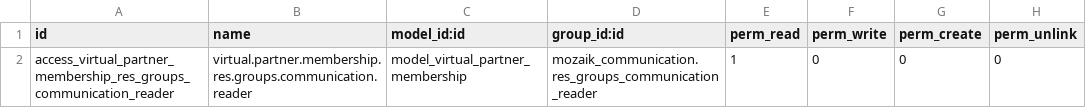
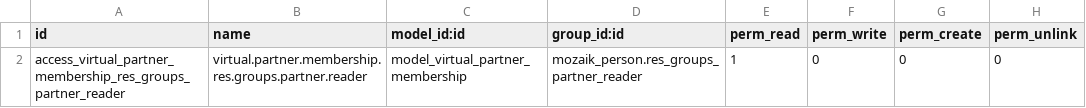
Before and after one commit to mozaik-association/mozaik, a CSV file: mozaik_virtual_partner_membership/security/ir.model.access.csv, drawn as a sheet.

Commit message:
Migrate mozaik_virtual_partner_membership

```diff
--- a/mozaik_virtual_partner_membership/security/ir.model.access.csv
+++ b/mozaik_virtual_partner_membership/security/ir.model.access.csv
@@ -1,2 +1,2 @@
 id,name,model_id:id,group_id:id,perm_read,perm_write,perm_create,perm_unlink
-access_virtual_partner_membership_res_groups_communication_reader,virtual.partner.membership.res.groups.communication.reader,model_virtual_partner_membership,mozaik_communication.res_groups_communication_reader,1,0,0,0
+access_virtual_partner_membership_res_groups_partner_reader,virtual.partner.membership.res.groups.partner.reader,model_virtual_partner_membership,mozaik_person.res_groups_partner_reader,1,0,0,0
```
Also changed, not shown: 10 other files.
